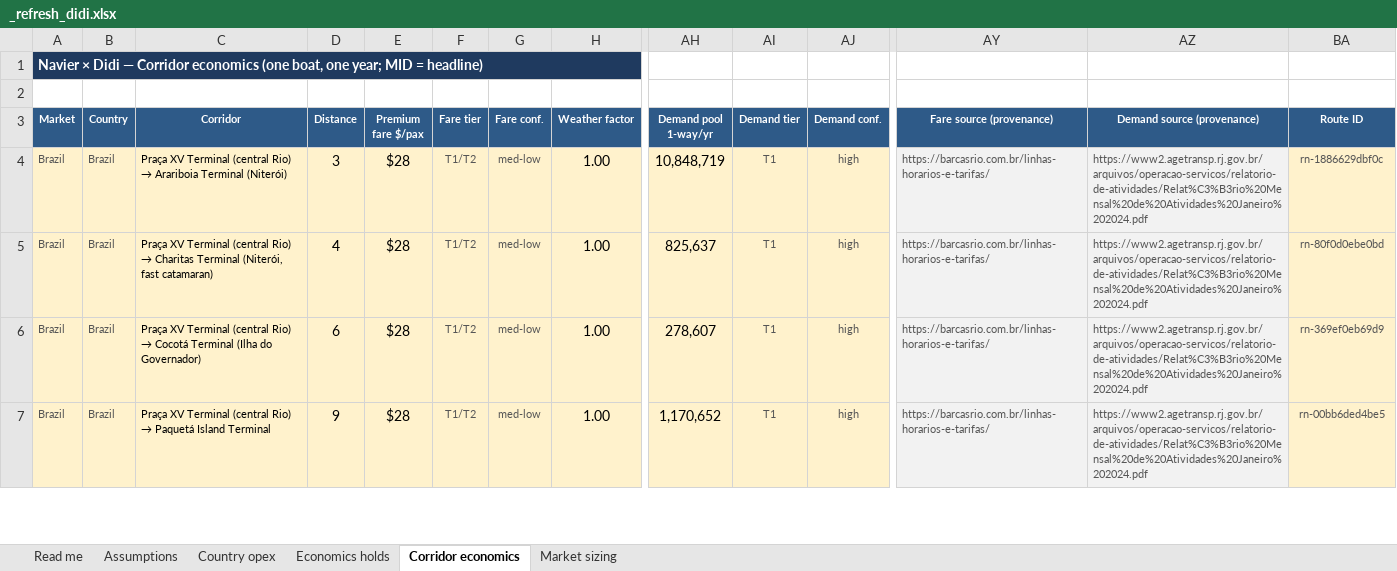
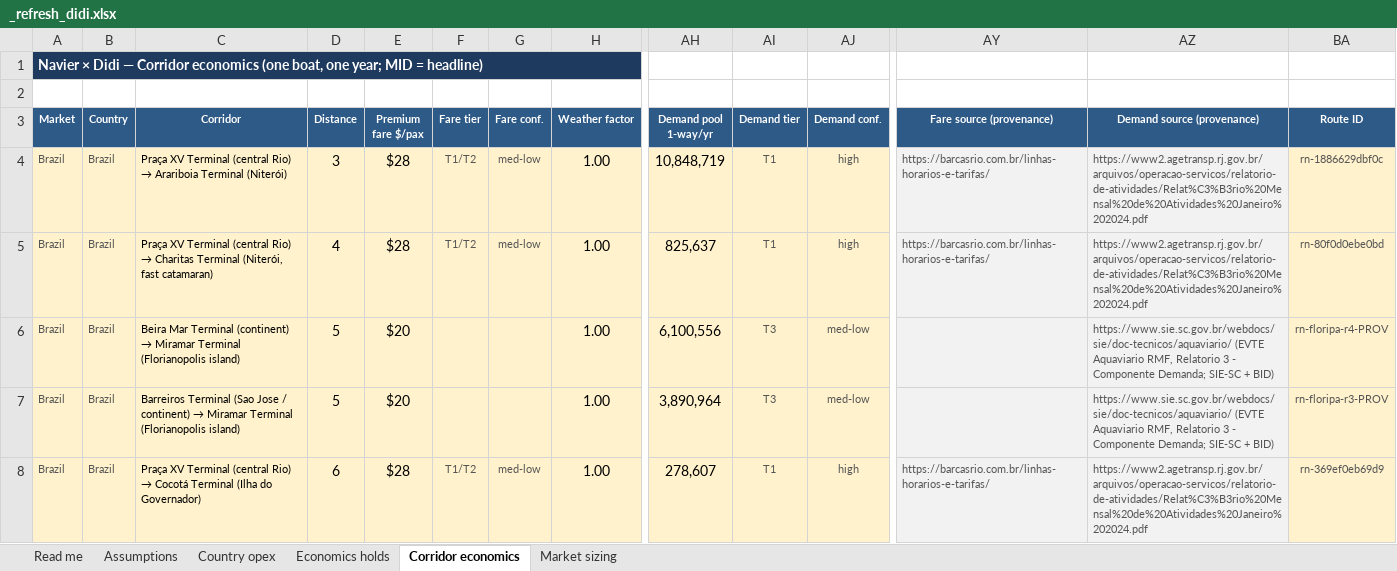
Before and after one commit to jaideepdhanoa/navier-atlas, an Excel workbook: finance/_refresh_didi.xlsx, sheet Corridor economics, drawn as a sheet; only a part is shown, gaps mark what is left out; values as stored, in another font and other column widths than the file's, no borders; rows hold the shown columns only; the diff covers the shown part only; the diff names each change by its address in the sheet, - before the commit and + after, or states it on an @@ line.

```diff
--- a/finance/_refresh_didi.xlsx (sheet Corridor economics)
+++ b/finance/_refresh_didi.xlsx (sheet Corridor economics)
@@ C6 (Corridor): Praça XV Terminal (central Rio) → Cocotá Terminal (Ilha do Governador) → Beira Mar Terminal (continent) → Miramar Terminal (Florianopolis island) @@
-D6 (Distance): 6
+D6 (Distance): 5
-E6:E7 (Premium fare $/pax): $28
+E6:E7 (Premium fare $/pax): $20
-F6:F7 (Fare tier): T1/T2
+F6:F7 (Fare tier): (empty)
-G6:G7 (Fare conf.): med-low
+G6:G7 (Fare conf.): (empty)
-AH6 (Demand pool 1-way/yr): 278,607
+AH6 (Demand pool 1-way/yr): 6,100,556
-AI6:AI7 (Demand tier): T1
+AI6:AI7 (Demand tier): T3
-AJ6:AJ7 (Demand conf.): high
+AJ6:AJ7 (Demand conf.): med-low
-AY6:AY7 (Fare source (provenance)): https://barcasrio.com.br/linhas-horarios-e-tarifas/
+AY6:AY7 (Fare source (provenance)): (empty)
-AZ6:AZ7 (Demand source (provenance)): https://www2.agetransp.rj.gov.br/arquivos/operacao-servicos/relatorio-de-atividades/Relat%C3%B3rio%20Mensal%20de%20Atividades%20Janeiro%202024.pdf
+AZ6:AZ7 (Demand source (provenance)): https://www.sie.sc.gov.br/webdocs/sie/doc-tecnicos/aquaviario/ (EVTE Aquaviario RMF, Relatorio 3 - Componente Demanda; SIE-SC + BID)
-BA6 (Route ID): rn-369ef0eb69d9
+BA6 (Route ID): rn-floripa-r4-PROV
@@ C7 (Corridor): Praça XV Terminal (central Rio) → Paquetá Island Terminal → Barreiros Terminal (Sao Jose / continent) → Miramar Terminal (Florianopolis island) @@
-D7 (Distance): 9
+D7 (Distance): 5
-AH7 (Demand pool 1-way/yr): 1,170,652
+AH7 (Demand pool 1-way/yr): 3,890,964
-BA7 (Route ID): rn-00bb6ded4be5
+BA7 (Route ID): rn-floripa-r3-PROV
+row 8: Brazil | Brazil | Praça XV Terminal (central Rio) → Cocotá Terminal (Ilha do Governador) | 6 | $28 | T1/T2 | med-low | 1.00 | 278,607 | T1 | high | https://barcasrio.com.br/linhas-horarios-e-tarifas/ | https://www2.agetransp.rj.gov.br/arquivos/operacao-servicos/relatorio-de-atividades/Relat%C3%B3rio%20Mensal%20de%20Atividades%20Janeiro%202024.pdf | rn-369ef0eb69d9
```
Also changed, not shown: 2 added rows and 255 edited cells elsewhere in this sheet, sheet Market sizing, finance/_master-unit-econ.xlsx, finance/_refresh_indrive.xlsx, 12 other files.
